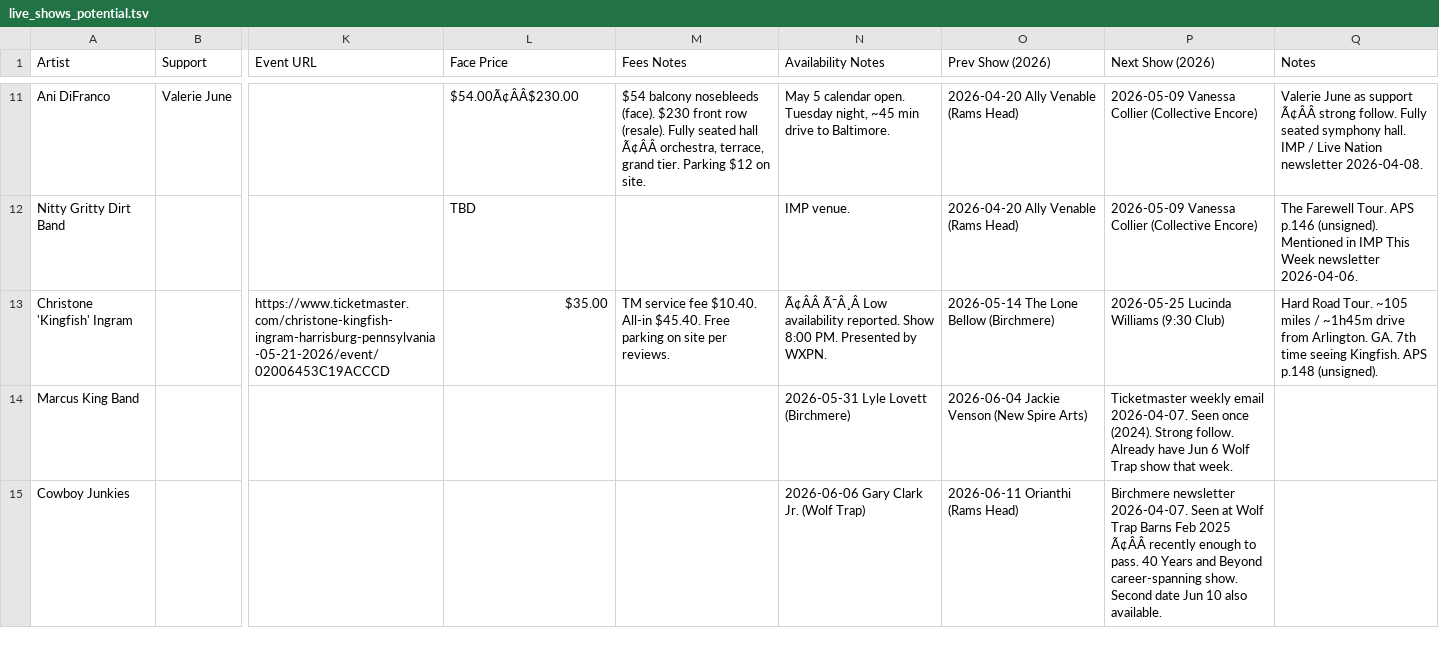
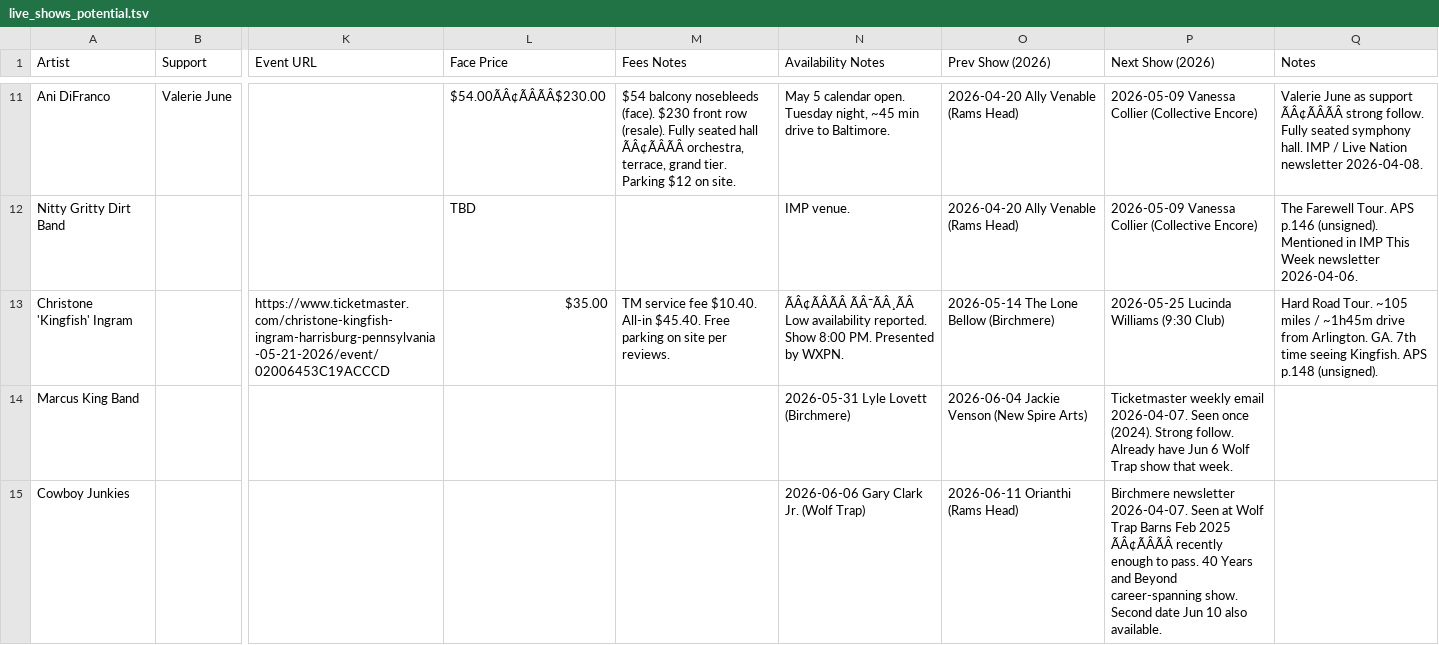
Before and after one commit to dan2bit/songs-for-my-funeral, a TSV file: live-shows/live_shows_potential.tsv, drawn as a sheet; only a part is shown, gaps mark what is left out; the diff covers the shown part only; the diff names each change by its address in the sheet, - before the commit and + after, or states it on an @@ line.

```diff
--- a/live-shows/live_shows_potential.tsv
+++ b/live-shows/live_shows_potential.tsv
-L11 (Face Price): $54.00Ã¢ÂÂ$230.00
+L11 (Face Price): $54.00ÃÂ¢ÃÂÃÂ$230.00
-M11 (Fees Notes): …seated hall Ã¢ÂÂ orchestra, terrace,…
+M11 (Fees Notes): …seated hall ÃÂ¢ÃÂÃÂ orchestra, terrace,…
-Q11 (Notes): …as support Ã¢ÂÂ strong follow.…
+Q11 (Notes): …as support ÃÂ¢ÃÂÃÂ strong follow.…
-N13 (Availability Notes): Ã¢ÂÂ Ã¯Â¸Â Low availability…
+N13 (Availability Notes): ÃÂ¢ÃÂÃÂ ÃÂ¯ÃÂ¸ÃÂ Low availability…
-P15 (Next Show (2026)): …Feb 2025 Ã¢ÂÂ recently enough…
+P15 (Next Show (2026)): …Feb 2025 ÃÂ¢ÃÂÃÂ recently enough…
```
Also changed, not shown: 1 added row, 1 removed row and 13 edited cells elsewhere in this file.
